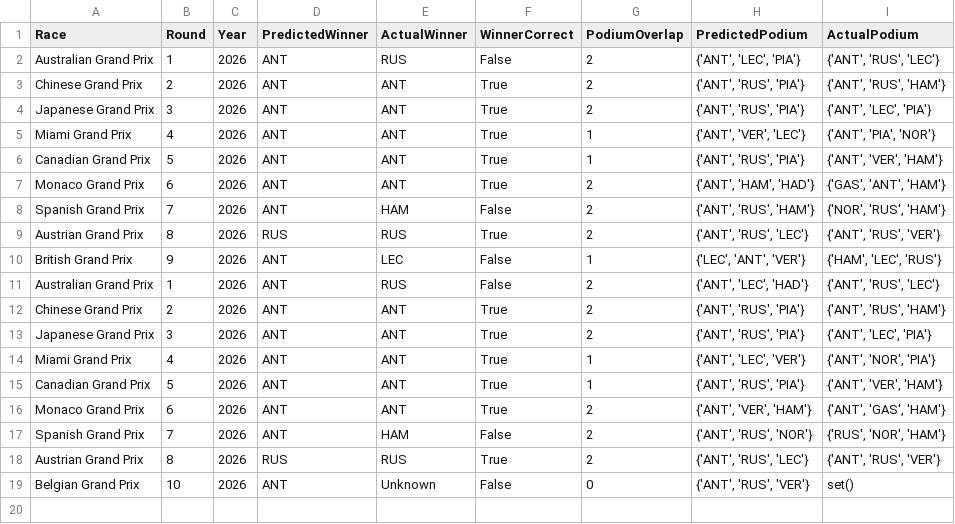
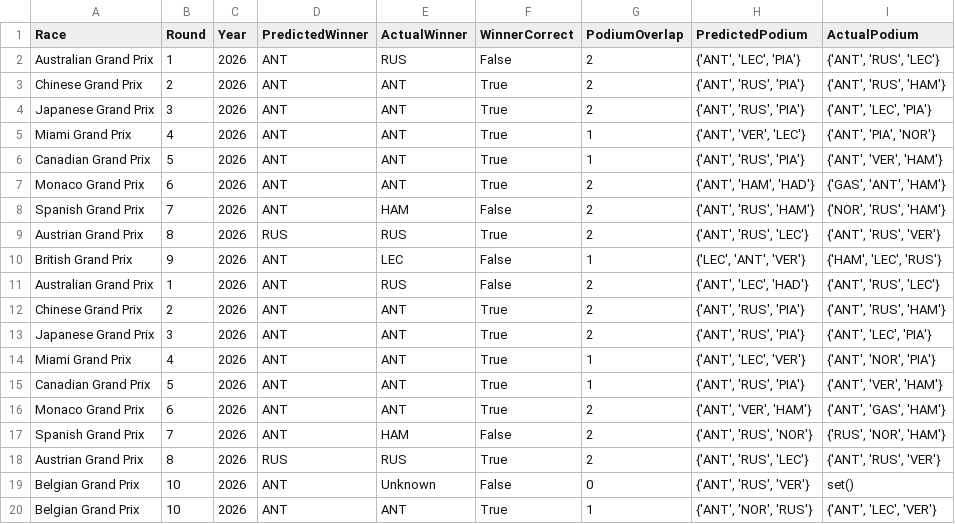
Before and after one commit to Raina-Mangat/Pitwall2026, a CSV file: model_accuracy_log.csv, drawn as a sheet.

```diff
--- a/model_accuracy_log.csv
+++ b/model_accuracy_log.csv
@@ -19 +19,2 @@ Austrian Grand Prix,8,2026,RUS,RUS,True,2,"{'ANT', 'RUS', 'LEC'}","{'ANT', 'RUS'
 Belgian Grand Prix,10,2026,ANT,Unknown,False,0,"{'ANT', 'RUS', 'VER'}",set()
+Belgian Grand Prix,10,2026,ANT,ANT,True,1,"{'ANT', 'NOR', 'RUS'}","{'ANT', 'LEC', 'VER'}"
```
Also changed, not shown: all_predictions_log.csv, predictions/10_Belgian_Grand_Prix_2026.csv, 1 other file.
